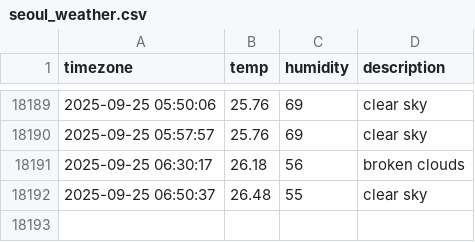
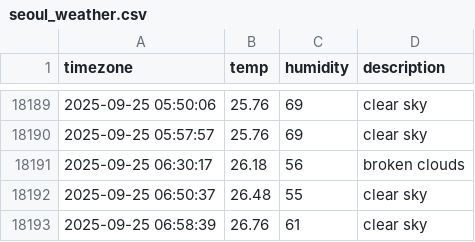
Before and after one commit to 1hyeokk/seoul_weather, a CSV file: seoul_weather.csv, drawn as a sheet; only a part is shown, gaps mark what is left out; the diff names each change by its address in the sheet, - before the commit and + after, or states it on an @@ line.

```diff
--- a/seoul_weather.csv
+++ b/seoul_weather.csv
+row 18193: 2025-09-25 06:58:39 | 26.76 | 61 | clear sky
```
